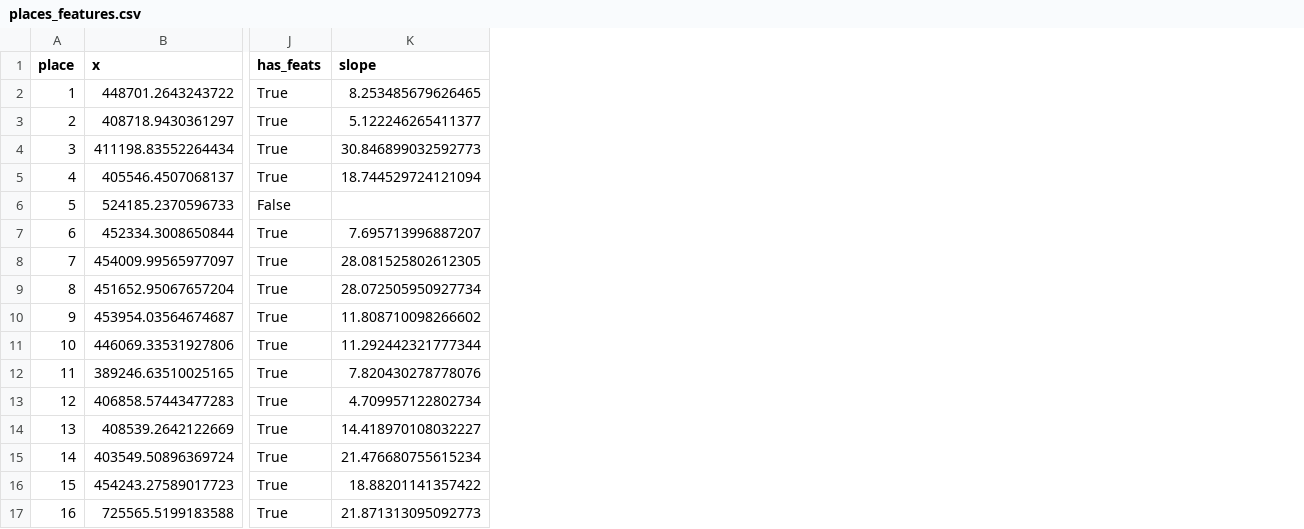
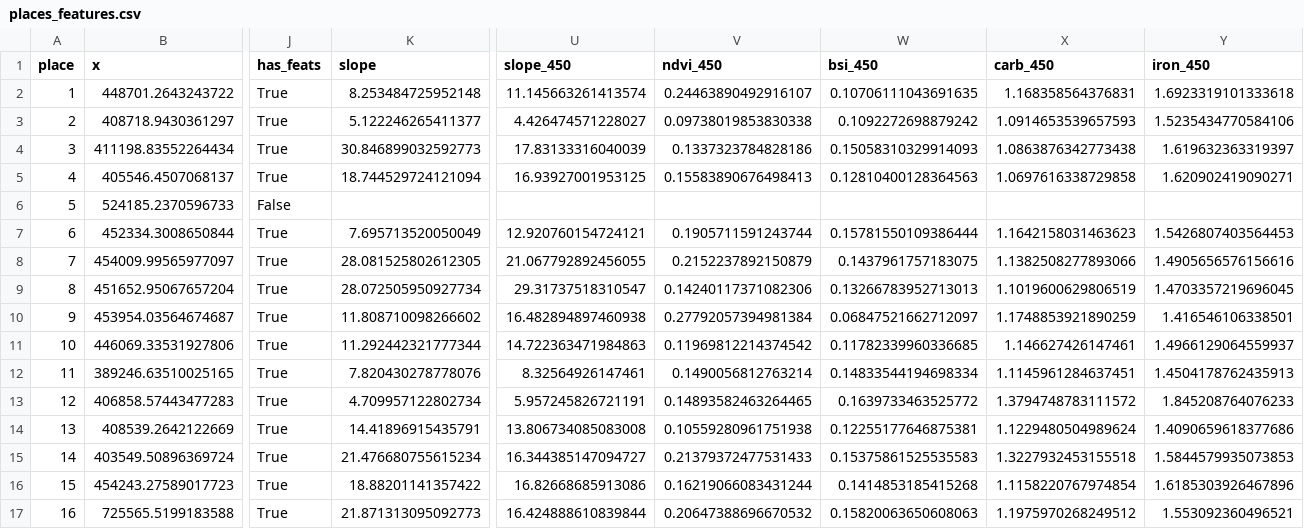
Before and after one commit to bdgroves/project-paleowave, a CSV file: data/v4/places_features.csv, drawn as a sheet; only a part is shown, gaps mark what is left out; the diff names each change by its address in the sheet, - before the commit and + after, or states it on an @@ line.

```diff
--- a/data/v4/places_features.csv
+++ b/data/v4/places_features.csv
+column U (slope_450), rows 2-17: 11.145663261413574 | 4.426474571228027 | 17.83133316040039 | 16.93927001953125 |  | 12.920760154724121 | 21.067792892456055 | 29.31737518310547 | 16.482894897460938 | 14.722363471984863 | 8.32564926147461 | 5.957245826721191 | 13.806734085083008 | 16.344385147094727 | 16.82668685913086 | 16.424888610839844
+column V (ndvi_450), rows 2-17: 0.24463890492916107 | 0.09738019853830338 | 0.1337323784828186 | 0.15583890676498413 |  | 0.1905711591243744 | 0.2152237892150879 | 0.14240117371082306 | 0.27792057394981384 | 0.11969812214374542 | 0.1490056812763214 | 0.14893582463264465 | 0.10559280961751938 | 0.21379372477531433 | 0.16219066083431244 | 0.20647388696670532
+column W (bsi_450), rows 2-17: 0.10706111043691635 | 0.1092272698879242 | 0.15058310329914093 | 0.12810400128364563 |  | 0.15781550109386444 | 0.1437961757183075 | 0.13266783952713013 | 0.06847521662712097 | 0.11782339960336685 | 0.14833544194698334 | 0.1639733463525772 | 0.12255177646875381 | 0.15375861525535583 | 0.1414853185415268 | 0.15820063650608063
+column X (carb_450), rows 2-17: 1.168358564376831 | 1.0914653539657593 | 1.0863876342773438 | 1.0697616338729858 |  | 1.1642158031463623 | 1.1382508277893066 | 1.1019600629806519 | 1.1748853921890259 | 1.146627426147461 | 1.1145961284637451 | 1.3794748783111572 | 1.1229480504989624 | 1.3227932453155518 | 1.1158220767974854 | 1.1975970268249512
+column Y (iron_450), rows 2-17: 1.6923319101333618 | 1.5235434770584106 | 1.619632363319397 | 1.620902419090271 |  | 1.5426807403564453 | 1.4905656576156616 | 1.4703357219696045 | 1.416546106338501 | 1.4966129064559937 | 1.4504178762435913 | 1.845208764076233 | 1.4090659618377686 | 1.5844579935073853 | 1.6185303926467896 | 1.553092360496521
-K2 (slope): 8.253485679626465
+K2 (slope): 8.253484725952148
-K7 (slope): 7.695713996887207
+K7 (slope): 7.695713520050049
-K14 (slope): 14.418970108032227
+K14 (slope): 14.41896915435791
```
Also changed, not shown: data/v4/targets.csv, 5 other files.
